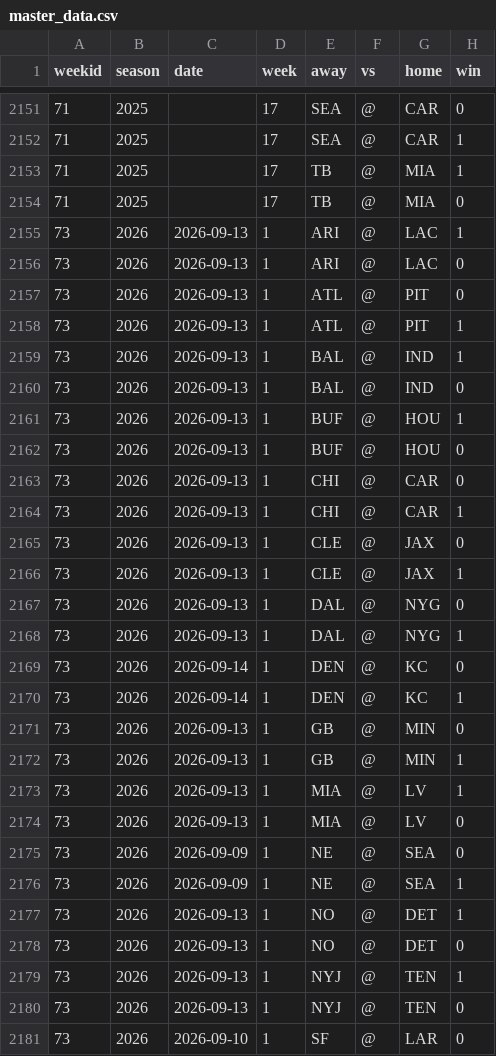
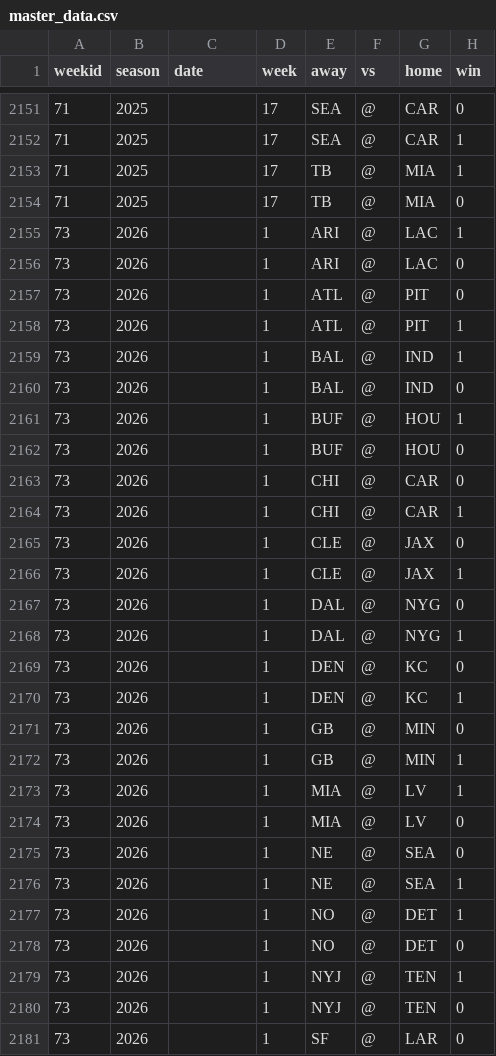
Before and after one commit to DavidLi33/nfl-model-final, a CSV file: master_data.csv, drawn as a sheet; only a part is shown, gaps mark what is left out; the diff covers the shown part only; the diff names each change by its address in the sheet, - before the commit and + after, or states it on an @@ line.

```diff
--- a/master_data.csv
+++ b/master_data.csv
-C2155:C2168 (date): 2026-09-13
+C2155:C2168 (date): (empty)
-C2169:C2170 (date): 2026-09-14
+C2169:C2170 (date): (empty)
-C2171:C2174 (date): 2026-09-13
+C2171:C2174 (date): (empty)
-C2175:C2176 (date): 2026-09-09
+C2175:C2176 (date): (empty)
-C2177:C2180 (date): 2026-09-13
+C2177:C2180 (date): (empty)
-C2181 (date): 2026-09-10
+C2181 (date): (empty)
```
Also changed, not shown: 2 added rows and 5 edited cells elsewhere in this file.
